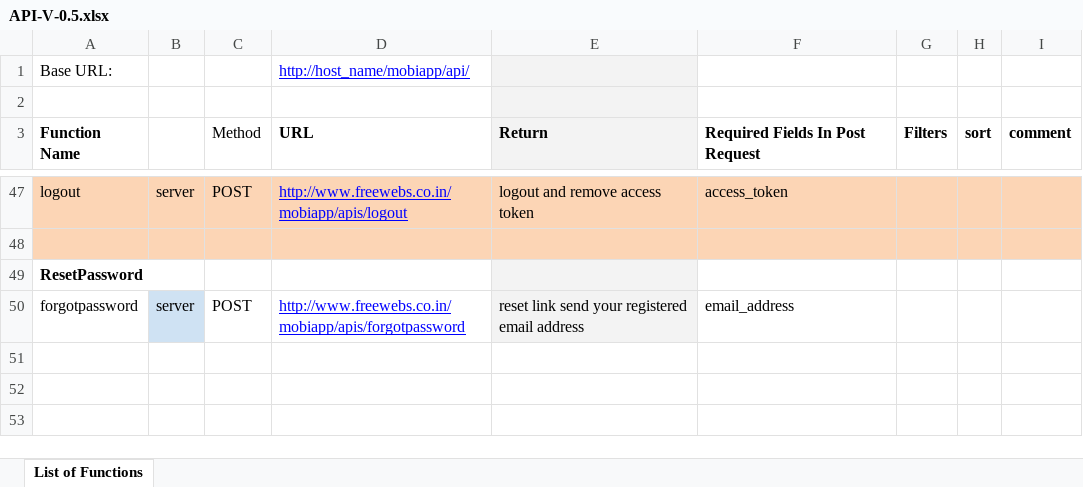
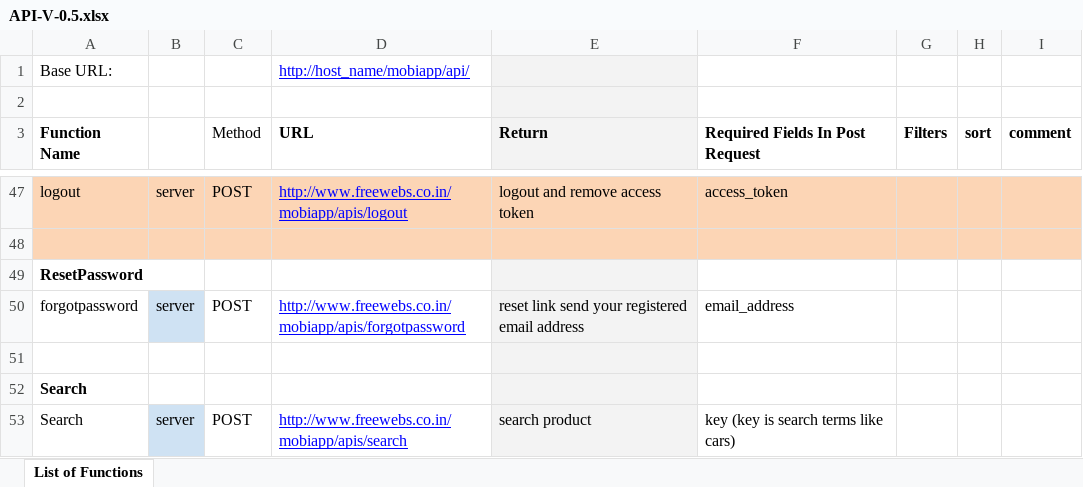
Before and after one commit to Alpesh-Vaghela/mobiapp, an Excel workbook: Document_Api/API-V-0.5.xlsx, sheet List of Functions, drawn as a sheet; only a part is shown, gaps mark what is left out; values as stored, in another font and other column widths than the file's, no borders; the diff names each change by its address in the sheet, - before the commit and + after, or states it on an @@ line.

```diff
--- a/Document_Api/API-V-0.5.xlsx (sheet List of Functions)
+++ b/Document_Api/API-V-0.5.xlsx (sheet List of Functions)
+row 51: (empty)
+row 52: Search
+row 53: Search | server | POST | http://www.freewebs.co.in/mobiapp/apis/search | search product | key (key is search terms like cars)
```
Also changed, not shown: 7 other files.
